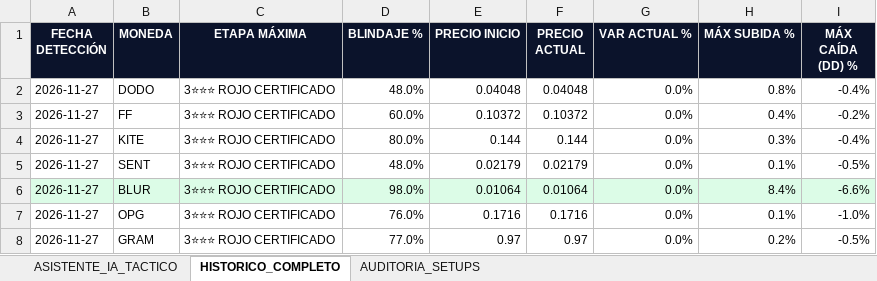
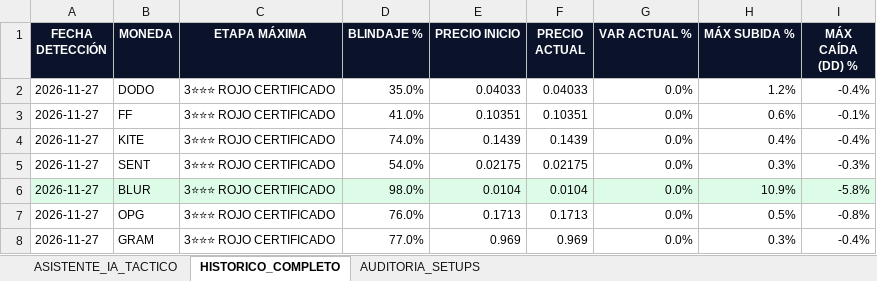
Before and after one commit to kjanoto-coder/panel-cripto, an Excel workbook: HISTORICO_CAZADOR_TACTICO.xlsx, sheet HISTORICO_COMPLETO, drawn as a sheet; only a part is shown; values as stored, in another font and other column widths than the file's, no borders; the diff covers the shown part only; the diff names each change by its address in the sheet, - before the commit and + after, or states it on an @@ line.

```diff
--- a/HISTORICO_CAZADOR_TACTICO.xlsx (sheet HISTORICO_COMPLETO)
+++ b/HISTORICO_CAZADOR_TACTICO.xlsx (sheet HISTORICO_COMPLETO)
-D2 (BLINDAJE %): 48.0%
+D2 (BLINDAJE %): 35.0%
-E2 (PRECIO INICIO): 0.04048
+E2 (PRECIO INICIO): 0.04033
-F2 (PRECIO ACTUAL): 0.04048
+F2 (PRECIO ACTUAL): 0.04033
-H2 (MÁX SUBIDA %): 0.8%
+H2 (MÁX SUBIDA %): 1.2%
-D3 (BLINDAJE %): 60.0%
+D3 (BLINDAJE %): 41.0%
-E3 (PRECIO INICIO): 0.10372
+E3 (PRECIO INICIO): 0.10351
-F3 (PRECIO ACTUAL): 0.10372
+F3 (PRECIO ACTUAL): 0.10351
-H3 (MÁX SUBIDA %): 0.4%
+H3 (MÁX SUBIDA %): 0.6%
-I3 (MÁX CAÍDA (DD) %): -0.2%
+I3 (MÁX CAÍDA (DD) %): -0.1%
-D4 (BLINDAJE %): 80.0%
+D4 (BLINDAJE %): 74.0%
-E4 (PRECIO INICIO): 0.144
+E4 (PRECIO INICIO): 0.1439
-F4 (PRECIO ACTUAL): 0.144
+F4 (PRECIO ACTUAL): 0.1439
-H4 (MÁX SUBIDA %): 0.3%
+H4 (MÁX SUBIDA %): 0.4%
-D5 (BLINDAJE %): 48.0%
+D5 (BLINDAJE %): 54.0%
-E5 (PRECIO INICIO): 0.02179
+E5 (PRECIO INICIO): 0.02175
-F5 (PRECIO ACTUAL): 0.02179
+F5 (PRECIO ACTUAL): 0.02175
-H5 (MÁX SUBIDA %): 0.1%
+H5 (MÁX SUBIDA %): 0.3%
-I5 (MÁX CAÍDA (DD) %): -0.5%
+I5 (MÁX CAÍDA (DD) %): -0.3%
-E6 (PRECIO INICIO): 0.01064
+E6 (PRECIO INICIO): 0.0104
-F6 (PRECIO ACTUAL): 0.01064
+F6 (PRECIO ACTUAL): 0.0104
-H6 (MÁX SUBIDA %): 8.4%
+H6 (MÁX SUBIDA %): 10.9%
-I6 (MÁX CAÍDA (DD) %): -6.6%
+I6 (MÁX CAÍDA (DD) %): -5.8%
-E7 (PRECIO INICIO): 0.1716
+E7 (PRECIO INICIO): 0.1713
-F7 (PRECIO ACTUAL): 0.1716
+F7 (PRECIO ACTUAL): 0.1713
-H7 (MÁX SUBIDA %): 0.1%
+H7 (MÁX SUBIDA %): 0.5%
-I7 (MÁX CAÍDA (DD) %): -1.0%
+I7 (MÁX CAÍDA (DD) %): -0.8%
-E8 (PRECIO INICIO): 0.97
+E8 (PRECIO INICIO): 0.969
-F8 (PRECIO ACTUAL): 0.97
+F8 (PRECIO ACTUAL): 0.969
-H8 (MÁX SUBIDA %): 0.2%
+H8 (MÁX SUBIDA %): 0.3%
-I8 (MÁX CAÍDA (DD) %): -0.5%
+I8 (MÁX CAÍDA (DD) %): -0.4%
```
Also changed, not shown: 1 moved row, 826 edited cells and cell formats elsewhere in this sheet, sheet ASISTENTE_IA_TACTICO, sheet AUDITORIA_SETUPS, 2 other files.
